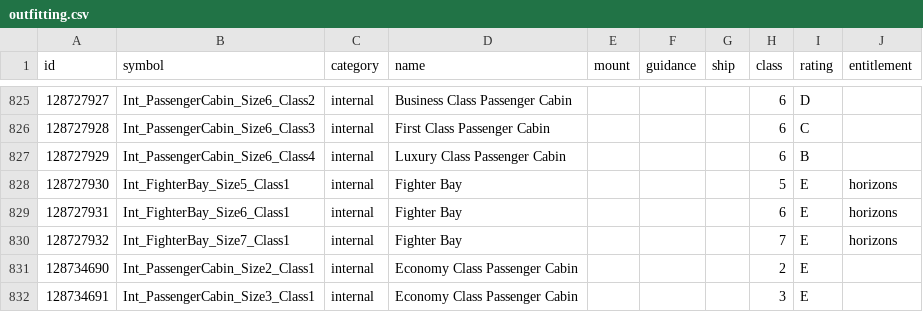
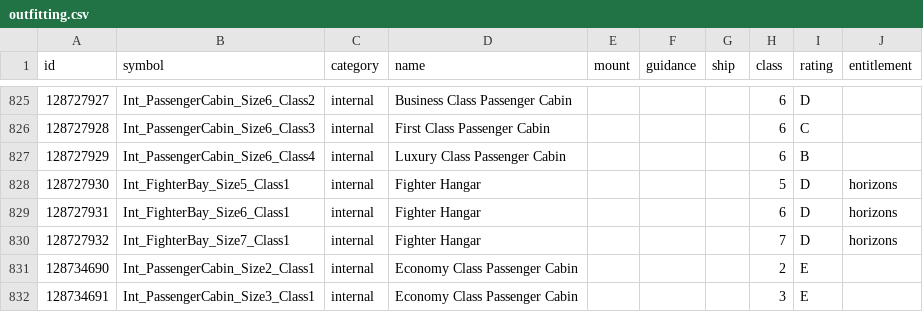
Before and after one commit to EDCD/FDevIDs, a CSV file: outfitting.csv, drawn as a sheet; only a part is shown, gaps mark what is left out.

Commit message:
Corrections for Fighter Bays

```diff
--- a/outfitting.csv
+++ b/outfitting.csv
@@ -827,5 +827,5 @@ id,symbol,category,name,mount,guidance,ship,class,rating,entitlement
 128727929,Int_PassengerCabin_Size6_Class4,internal,Luxury Class Passenger Cabin,,,,6,B,
-128727930,Int_FighterBay_Size5_Class1,internal,Fighter Bay,,,,5,E,horizons
-128727931,Int_FighterBay_Size6_Class1,internal,Fighter Bay,,,,6,E,horizons
-128727932,Int_FighterBay_Size7_Class1,internal,Fighter Bay,,,,7,E,horizons
+128727930,Int_FighterBay_Size5_Class1,internal,Fighter Hangar,,,,5,D,horizons
+128727931,Int_FighterBay_Size6_Class1,internal,Fighter Hangar,,,,6,D,horizons
+128727932,Int_FighterBay_Size7_Class1,internal,Fighter Hangar,,,,7,D,horizons
 128734690,Int_PassengerCabin_Size2_Class1,internal,Economy Class Passenger Cabin,,,,2,E,
```
